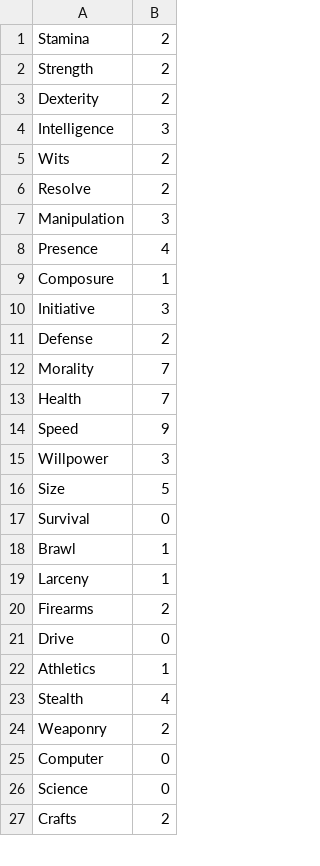
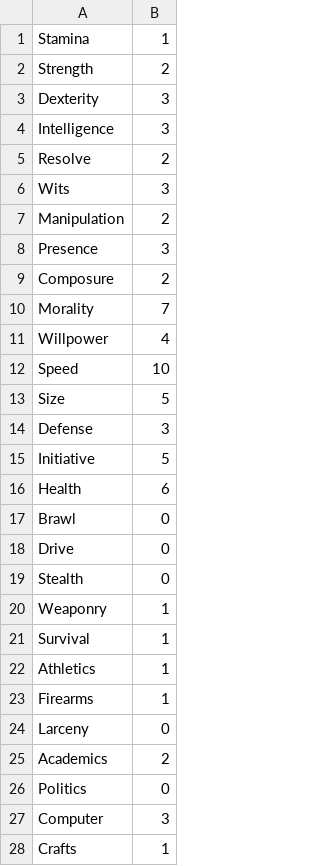
Before and after one commit to dunn0052/Personal-projects, a CSV file: WoD/test.csv, drawn as a sheet; only a part is shown; the diff covers the shown part only.

```diff
--- a/WoD/test.csv
+++ b/WoD/test.csv
@@ -1,27 +1,28 @@
-Stamina,2
+Stamina,1
 Strength,2
-Dexterity,2
+Dexterity,3
 Intelligence,3
-Wits,2
 Resolve,2
-Manipulation,3
-Presence,4
-Composure,1
-Initiative,3
-Defense,2
+Wits,3
+Manipulation,2
+Presence,3
+Composure,2
 Morality,7
-Health,7
-Speed,9
-Willpower,3
+Willpower,4
+Speed,10
 Size,5
-Survival,0
-Brawl,1
-Larceny,1
-Firearms,2
+Defense,3
+Initiative,5
+Health,6
+Brawl,0
 Drive,0
+Stealth,0
+Weaponry,1
+Survival,1
 Athletics,1
-Stealth,4
-Weaponry,2
-Computer,0
-Science,0
-Crafts,2
+Firearms,1
+Larceny,0
+Academics,2
+Politics,0
+Computer,3
+Crafts,1
```
Also changed, not shown: 13 added rows, 13 removed rows, 41 moved rows and 11 edited cells elsewhere in this file, 1 other file.
